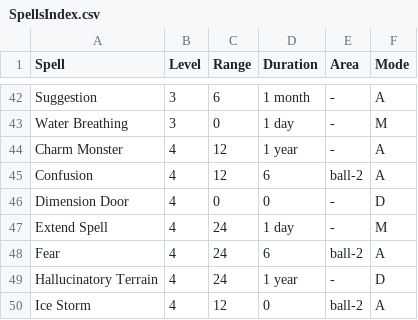
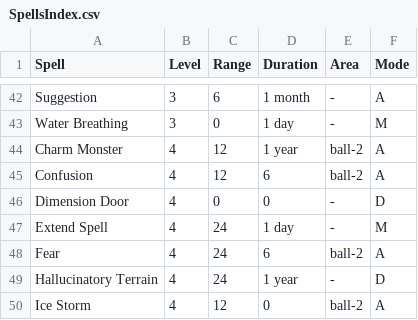
Before and after one commit to danielrcollins1/Arena, a CSV file: SpellsIndex.csv, drawn as a sheet; only a part is shown, gaps mark what is left out.

Commit message:
Building out spell casting structure

```diff
--- a/SpellsIndex.csv
+++ b/SpellsIndex.csv
@@ -43,3 +43,3 @@ Suggestion,3,6,1 month,-,A
 Water Breathing,3,0,1 day,-,M
-Charm Monster,4,12,1 year,-,A
+Charm Monster,4,12,1 year,ball-2,A
 Confusion,4,12,6,ball-2,A
```
Also changed, not shown: 4 other files.
